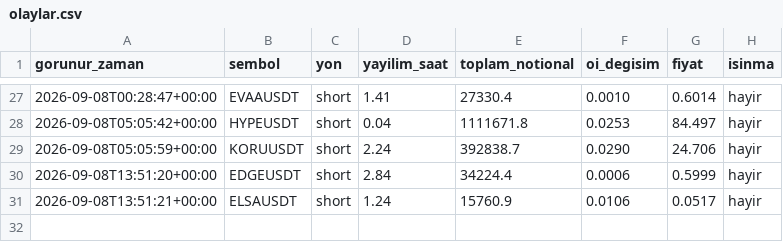
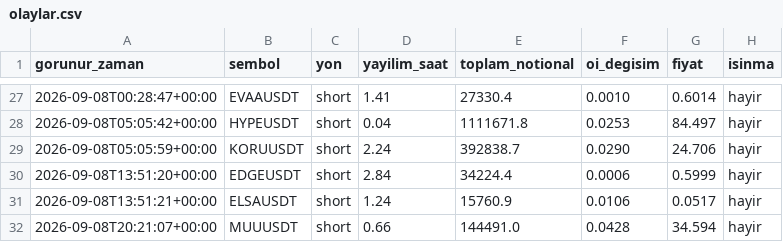
Before and after one commit to varmlx/balina-dedektor, a CSV file: olaylar.csv, drawn as a sheet; only a part is shown, gaps mark what is left out; the diff names each change by its address in the sheet, - before the commit and + after, or states it on an @@ line.

```diff
--- a/olaylar.csv
+++ b/olaylar.csv
+row 32: 2026-09-08T20:21:07+00:00 | MUUUSDT | short | 0.66 | 144491.0 | 0.0428 | 34.594 | hayir
```
Also changed, not shown: 2 other files.
